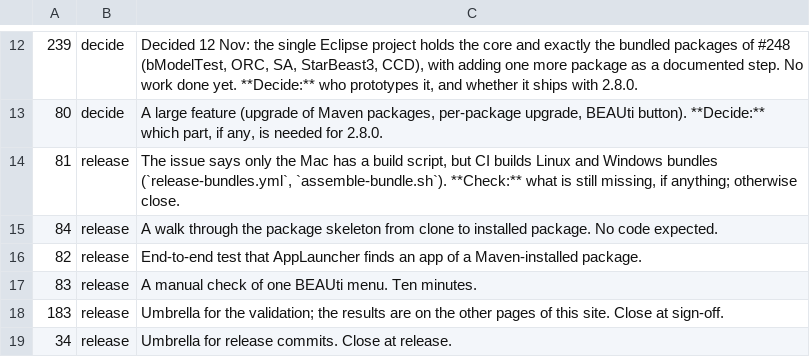
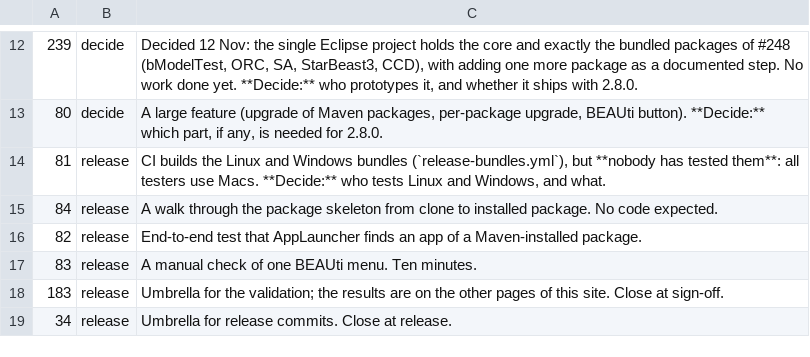
Before and after one commit to CompEvol/beast3-test, a TSV file: reports/milestone-triage.tsv, drawn as a sheet; only a part is shown, gaps mark what is left out.

Commit message:
Milestone page: Linux and Windows have not been tested

```diff
--- a/reports/milestone-triage.tsv
+++ b/reports/milestone-triage.tsv
@@ -13,3 +13,3 @@
 80	decide	A large feature (upgrade of Maven packages, per-package upgrade, BEAUti button). **Decide:** which part, if any, is needed for 2.8.0.
-81	release	The issue says only the Mac has a build script, but CI builds Linux and Windows bundles (`release-bundles.yml`, `assemble-bundle.sh`). **Check:** what is still missing, if anything; otherwise close.
+81	release	CI builds the Linux and Windows bundles (`release-bundles.yml`), but **nobody has tested them**: all testers use Macs. **Decide:** who tests Linux and Windows, and what.
 84	release	A walk through the package skeleton from clone to installed package. No code expected.
```
Also changed, not shown: 1 other file.
